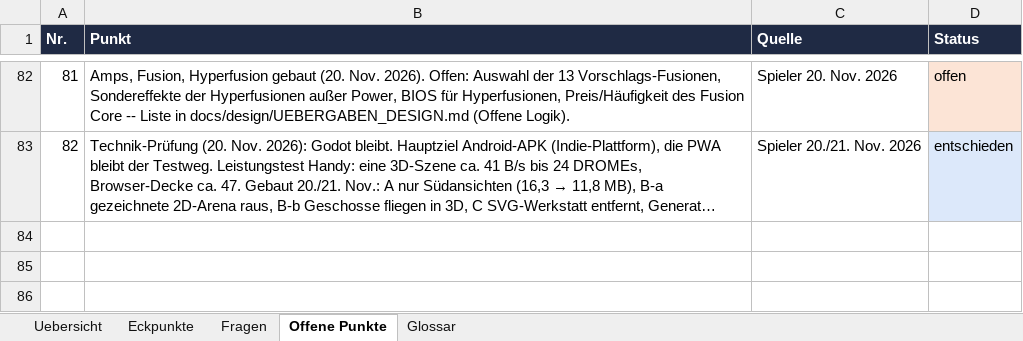
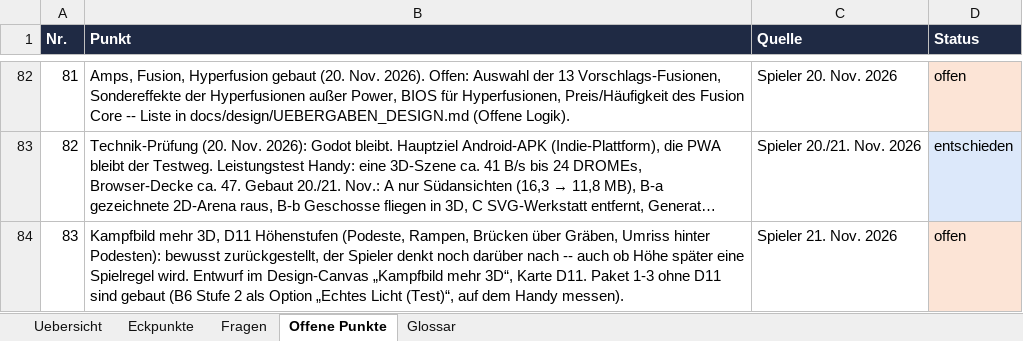
Before and after one commit to Longuspong/CyberDrome, an Excel workbook: docs/spot/CyberDrome_SPOT_Entscheidungen.xlsx, sheet Offene Punkte, drawn as a sheet; only a part is shown, gaps mark what is left out; long unchanged cells end in …; values as stored, in another font and other column widths than the file's, no borders; the diff names each change by its address in the sheet, - before the commit and + after, or states it on an @@ line.

```diff
--- a/docs/spot/CyberDrome_SPOT_Entscheidungen.xlsx (sheet Offene Punkte)
+++ b/docs/spot/CyberDrome_SPOT_Entscheidungen.xlsx (sheet Offene Punkte)
+row 84: 83 | Kampfbild mehr 3D, D11 Höhenstufen (Podeste, Rampen, Brücken über Gräben, Umriss hinter Podesten): bewusst zurückgestellt, der Spieler denkt noch darüber nach -- auch ob Höhe später eine Spielregel wird. Entwurf im Design-Canvas „Kampfbild mehr 3D“, Karte D11. Paket 1-3 ohne D11 sind gebaut (B6 Stufe 2 als Option „Echtes Licht (Test)“, auf dem Handy messen). | Spieler 21. Nov. 2026 | offen
```
Also changed, not shown: sheet Eckpunkte, docs/spot/CyberDrome_SPOT_Balance.xlsx, docs/spot/CyberDrome_SPOT_Module.xlsx, 16 other files.
